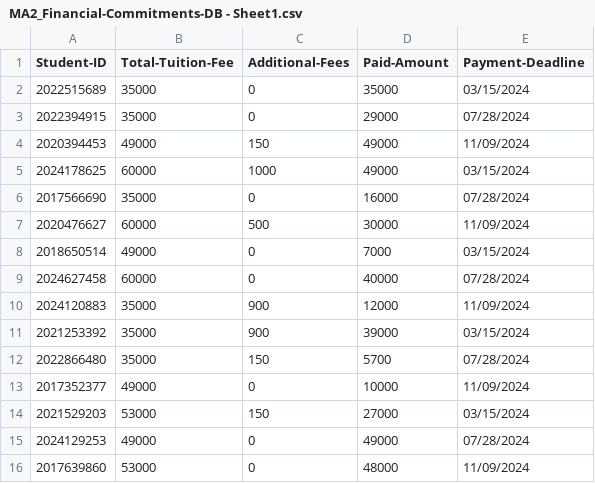
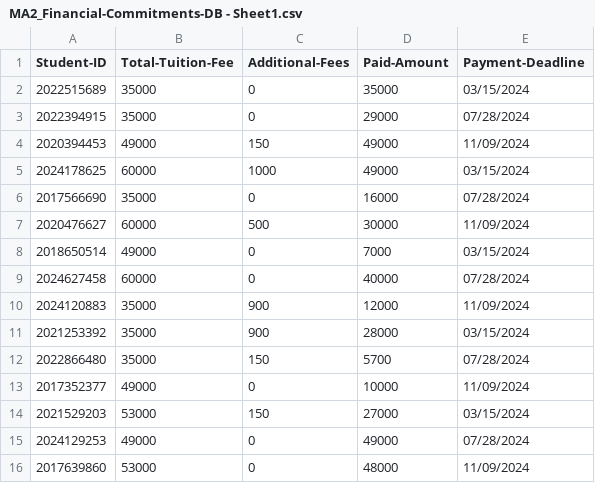
Before and after one commit to KRMeaag-DLSL/final-project-Group2-ooprog, a CSV file: MA2_Financial-Commitments-DB - Sheet1.csv, drawn as a sheet.

```diff
--- a/MA2_Financial-Commitments-DB - Sheet1.csv
+++ b/MA2_Financial-Commitments-DB - Sheet1.csv
@@ -10,3 +10,3 @@ Student-ID,Total-Tuition-Fee,Additional-Fees,Paid-Amount,Payment-Deadline
 2024120883,35000,900,12000,11/09/2024
-2021253392,35000,900,39000,03/15/2024
+2021253392,35000,900,28000,03/15/2024
 2022866480,35000,150,5700,07/28/2024
```
Also changed, not shown: 2 other files.
